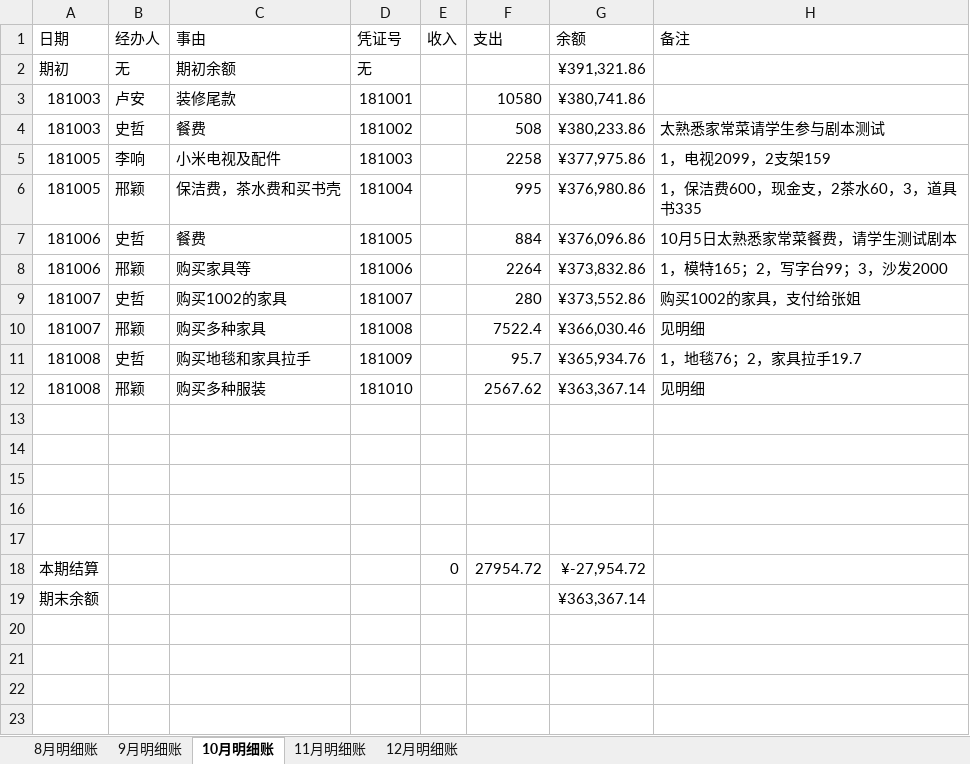
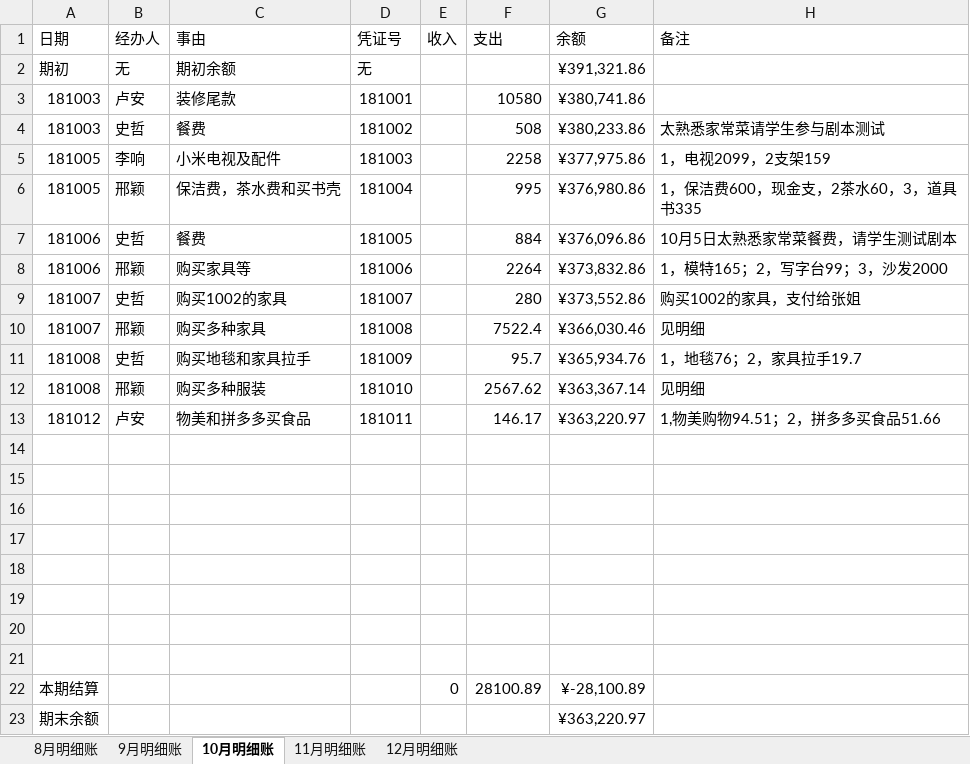
Before and after one commit to laa6202/work_doc, an Excel workbook: 21D项目/03财务资料/01账本/推理馆明细账2018.xlsx, sheet 10月明细账, drawn as a sheet; values as stored, in another font and other column widths than the file's, no borders; addresses are those after the commit; the diff names each change by its address in the sheet, - before the commit and + after, or states it on an @@ line.

```diff
--- a/21D项目/03财务资料/01账本/推理馆明细账2018.xlsx (sheet 10月明细账)
+++ b/21D项目/03财务资料/01账本/推理馆明细账2018.xlsx (sheet 10月明细账)
+row 13: 181012 | 卢安 | 物美和拼多多买食品 | 181011 |  | 146.17 | ¥363,220.97 | 1,物美购物94.51；2，拼多多买食品51.66
+row 19: (empty)
+row 20: (empty)
+row 21: (empty)
-F22 (支出): 27954.72
+F22 (支出): 28100.89
-G22 (余额): ¥-27,954.72
+G22 (余额): ¥-28,100.89
-G23 (余额): ¥363,367.14
+G23 (余额): ¥363,220.97
```
Also changed, not shown: formulas that keep their value, 3 other files.
